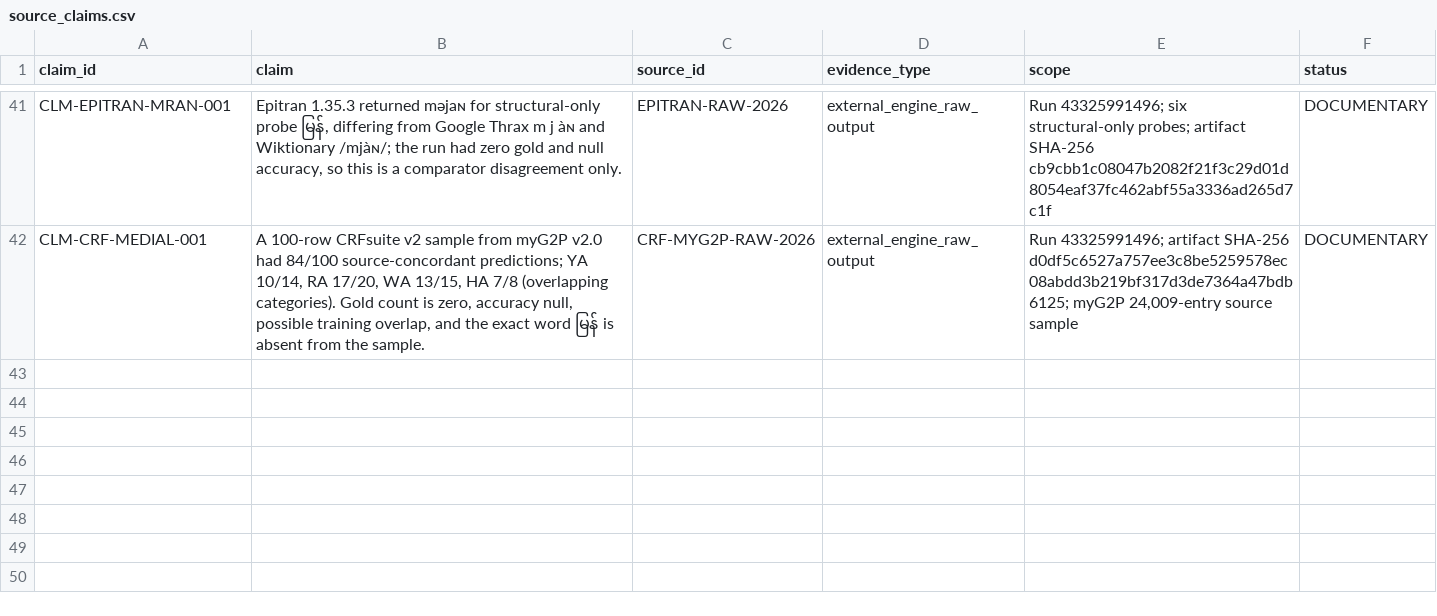
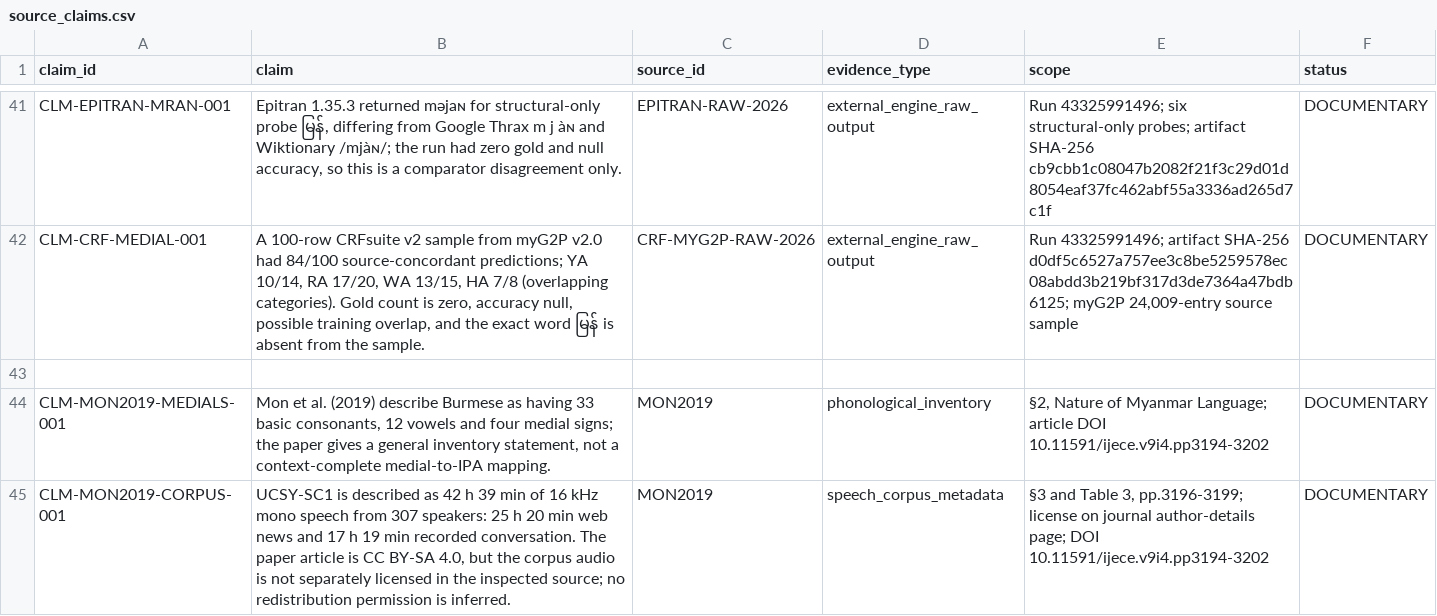
Before and after one commit to ClippyFirst/Burmese-Ukrainian-Phonetic-System-, a CSV file: data/burmese/source_claims.csv, drawn as a sheet; only a part is shown, gaps mark what is left out.

Commit message:
research: register rights-gated UCSY-SC1 audio corpus

```diff
--- a/data/burmese/source_claims.csv
+++ b/data/burmese/source_claims.csv
@@ -42 +42,4 @@ CLM-EPITRAN-MRAN-001,"Epitran 1.35.3 returned məjaɴ for structural-only probe
 CLM-CRF-MEDIAL-001,"A 100-row CRFsuite v2 sample from myG2P v2.0 had 84/100 source-concordant predictions; YA 10/14, RA 17/20, WA 13/15, HA 7/8 (overlapping categories). Gold count is zero, accuracy null, possible training overlap, and the exact word မြန် is absent from the sample.",CRF-MYG2P-RAW-2026,external_engine_raw_output,"Run 43325991496; artifact SHA-256 d0df5c6527a757ee3c8be5259578ec08abdd3b219bf317d3de7364a47bdb6125; myG2P 24,009-entry source sample",DOCUMENTARY
+
+CLM-MON2019-MEDIALS-001,"Mon et al. (2019) describe Burmese as having 33 basic consonants, 12 vowels and four medial signs; the paper gives a general inventory statement, not a context-complete medial-to-IPA mapping.",MON2019,phonological_inventory,"§2, Nature of Myanmar Language; article DOI 10.11591/ijece.v9i4.pp3194-3202",DOCUMENTARY
+CLM-MON2019-CORPUS-001,"UCSY-SC1 is described as 42 h 39 min of 16 kHz mono speech from 307 speakers: 25 h 20 min web news and 17 h 19 min recorded conversation. The paper article is CC BY-SA 4.0, but the corpus audio is not separately licensed in the inspected source; no redistribution permission is inferred.",MON2019,speech_corpus_metadata,"§3 and Table 3, pp.3196-3199; license on journal author-details page; DOI 10.11591/ijece.v9i4.pp3194-3202",DOCUMENTARY
```
Also changed, not shown: data/burmese/sources.csv, 5 other files.
